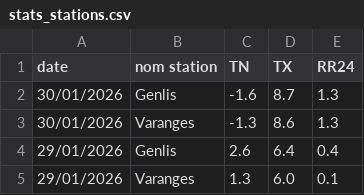
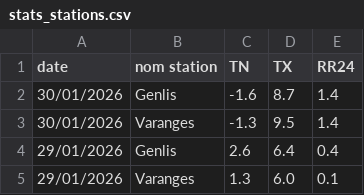
Before and after one commit to JojoKermit/netatmo-data-archive, a CSV file: stats_stations.csv, drawn as a sheet; only a part is shown.

```diff
--- a/stats_stations.csv
+++ b/stats_stations.csv
@@ -1,4 +1,4 @@
 date,nom station,TN,TX,RR24
-30/01/2026,Genlis,-1.6,8.7,1.3
-30/01/2026,Varanges,-1.3,8.6,1.3
+30/01/2026,Genlis,-1.6,8.7,1.4
+30/01/2026,Varanges,-1.3,9.5,1.4
 29/01/2026,Genlis,2.6,6.4,0.4
```
Also changed, not shown: historique.csv.
